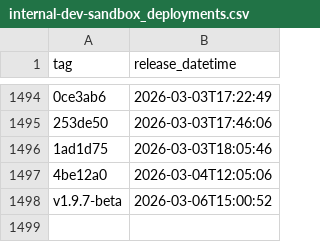
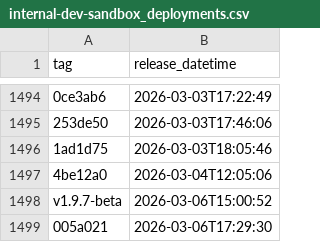
Before and after one commit to NHSDigital/prescriptionsforpatients, a CSV file: _data/internal-dev-sandbox_deployments.csv, drawn as a sheet; only a part is shown, gaps mark what is left out; the diff names each change by its address in the sheet, - before the commit and + after, or states it on an @@ line.

```diff
--- a/_data/internal-dev-sandbox_deployments.csv
+++ b/_data/internal-dev-sandbox_deployments.csv
+row 1499: 005a021 | 2026-03-06T17:29:30
```
Also changed, not shown: 1 other file.
